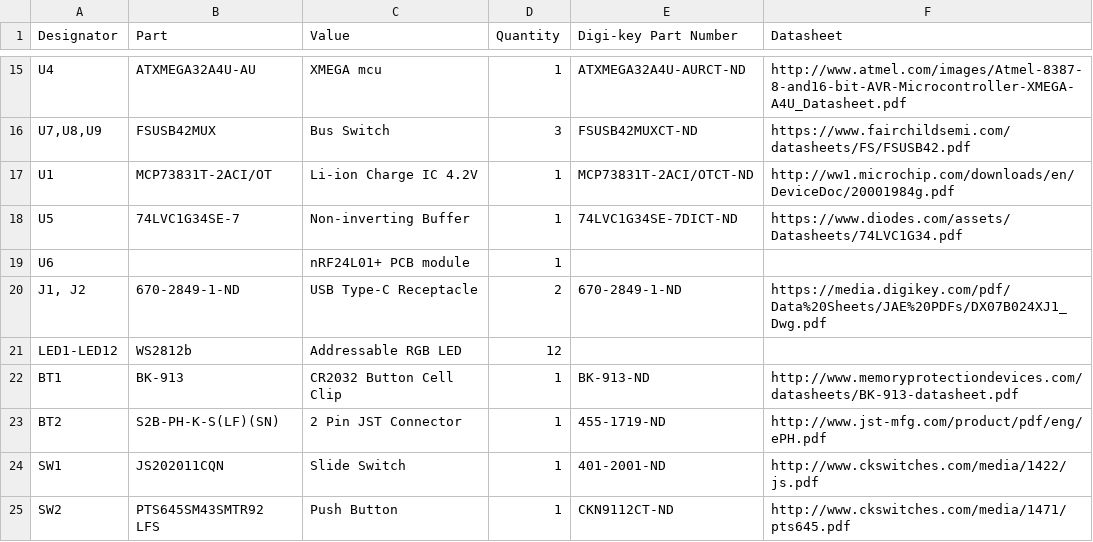
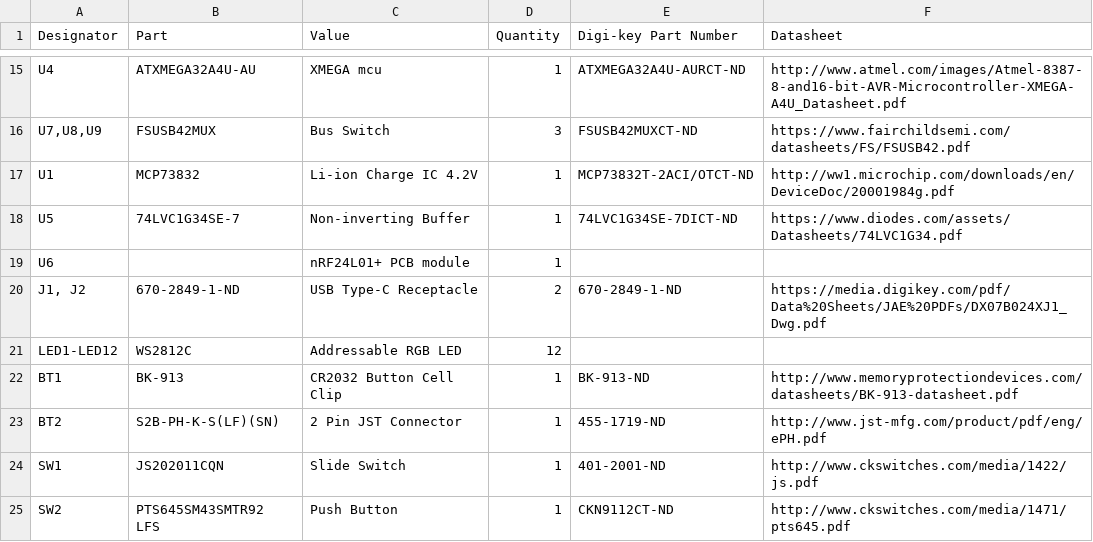
Before and after one commit to ahtn/keyboard_pcb, a CSV file: alpha_split/BOM.csv, drawn as a sheet; only a part is shown, gaps mark what is left out.

Commit message:
updates for alpha split based on v2 prototype board

```diff
--- a/alpha_split/BOM.csv
+++ b/alpha_split/BOM.csv
@@ -16,3 +16,3 @@ U4,ATXMEGA32A4U-AU,XMEGA mcu,1,ATXMEGA32A4U-AURCT-ND ,http://www.atmel.com/image
 "U7,U8,U9",FSUSB42MUX,Bus Switch,3,FSUSB42MUXCT-ND,https://www.fairchildsemi.com/datasheets/FS/FSUSB42.pdf
-U1,MCP73831T-2ACI/OT,Li-ion Charge IC 4.2V,1,MCP73831T-2ACI/OTCT-ND,http://ww1.microchip.com/downloads/en/DeviceDoc/20001984g.pdf
+U1,MCP73832,Li-ion Charge IC 4.2V,1,MCP73832T-2ACI/OTCT-ND ,http://ww1.microchip.com/downloads/en/DeviceDoc/20001984g.pdf
 U5,74LVC1G34SE-7,Non-inverting Buffer,1,74LVC1G34SE-7DICT-ND,https://www.diodes.com/assets/Datasheets/74LVC1G34.pdf
@@ -20,3 +20,3 @@ U6,,nRF24L01+ PCB module,1,,
 "J1, J2",670-2849-1-ND ,USB Type-C Receptacle,2,670-2849-1-ND ,https://media.digikey.com/pdf/Data%20Sheets/JAE%20PDFs/DX07B024XJ1_Dwg.pdf
-LED1-LED12,WS2812b,Addressable RGB LED,12,,
+LED1-LED12,WS2812C,Addressable RGB LED,12,,
 BT1,BK-913,CR2032 Button Cell Clip,1,BK-913-ND,http://www.memoryprotectiondevices.com/datasheets/BK-913-datasheet.pdf
```
Also changed, not shown: 15 other files.
